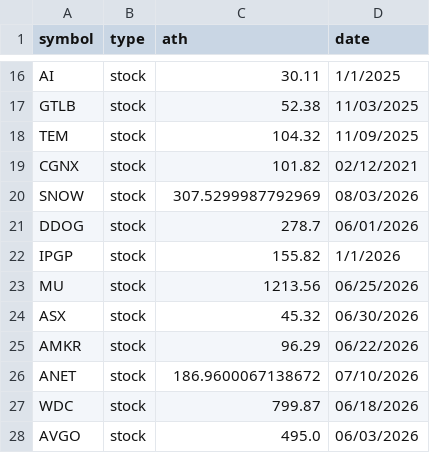
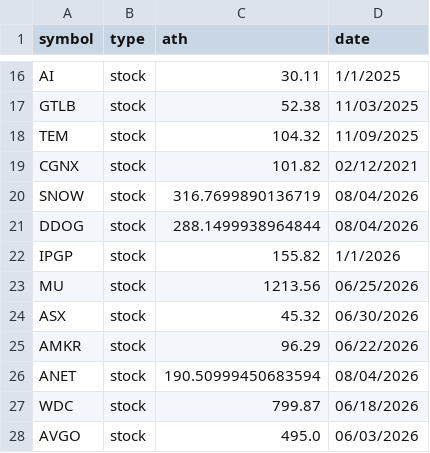
Before and after one commit to thomasdang0202/d_coin_stock_report, a CSV file: dATH_table.csv, drawn as a sheet; only a part is shown, gaps mark what is left out.

```diff
--- a/dATH_table.csv
+++ b/dATH_table.csv
@@ -19,4 +19,4 @@ TEM,stock,104.32,11/09/2025
 CGNX,stock,101.82,02/12/2021
-SNOW,stock,307.5299987792969,08/03/2026
-DDOG,stock,278.7,06/01/2026
+SNOW,stock,316.7699890136719,08/04/2026
+DDOG,stock,288.1499938964844,08/04/2026
 IPGP,stock,155.82,1/1/2026
@@ -25,3 +25,3 @@ ASX,stock,45.32,06/30/2026
 AMKR,stock,96.29,06/22/2026
-ANET,stock,186.9600067138672,07/10/2026
+ANET,stock,190.50999450683594,08/04/2026
 WDC,stock,799.87,06/18/2026
```
Also changed, not shown: 1 other file.
